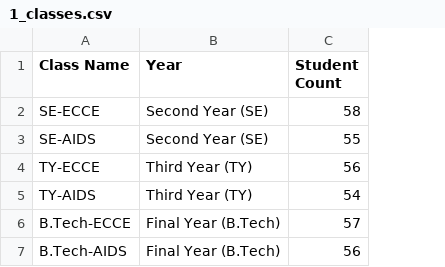
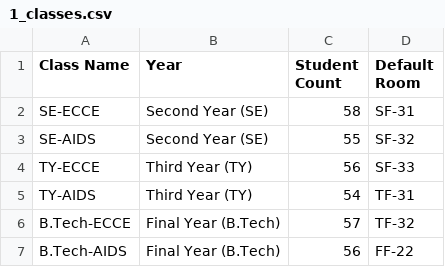
Before and after one commit to Rugved-Patil/RP-ACADSYNC, a CSV file: college_import_data/1_classes.csv, drawn as a sheet; the diff names each change by its address in the sheet, - before the commit and + after, or states it on an @@ line.

```diff
--- a/college_import_data/1_classes.csv
+++ b/college_import_data/1_classes.csv
+column D (Default Room), rows 2-7: SF-31 | SF-32 | SF-33 | TF-31 | TF-32 | FF-22
```
Also changed, not shown: college_import_data/3_teachers.csv, college_import_data/4_subjects_and_labs.csv, 13 other files.
